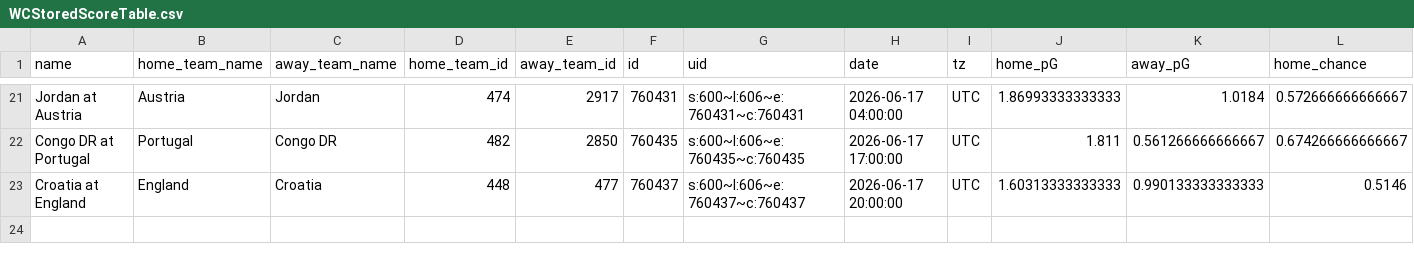
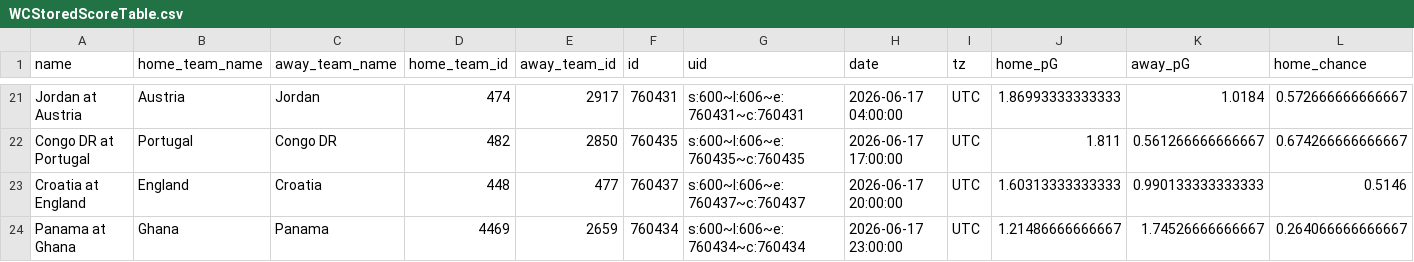
Before and after one commit to zecellomaster/tprdatarepo, a CSV file: 2026 World Cup/WCStoredScoreTable.csv, drawn as a sheet; only a part is shown, gaps mark what is left out; rows hold the shown columns only; the diff names each change by its address in the sheet, - before the commit and + after, or states it on an @@ line.

Commit message:
2026 World Cup update @ 2026-06-17 21:04:05 EDT

```diff
--- a/2026 World Cup/WCStoredScoreTable.csv
+++ b/2026 World Cup/WCStoredScoreTable.csv
+row 24: Panama at Ghana | Ghana | Panama | 4469 | 2659 | 760434 | s:600~l:606~e:760434~c:760434 | 2026-06-17 23:00:00 | UTC | 1.21486666666667 | 1.74526666666667 | 0.264066666666667
```
Also changed, not shown: 2026 World Cup/WCRefinedScoreTable.csv, 2026 World Cup/WCTournamentOdds.csv, 6 other files.
